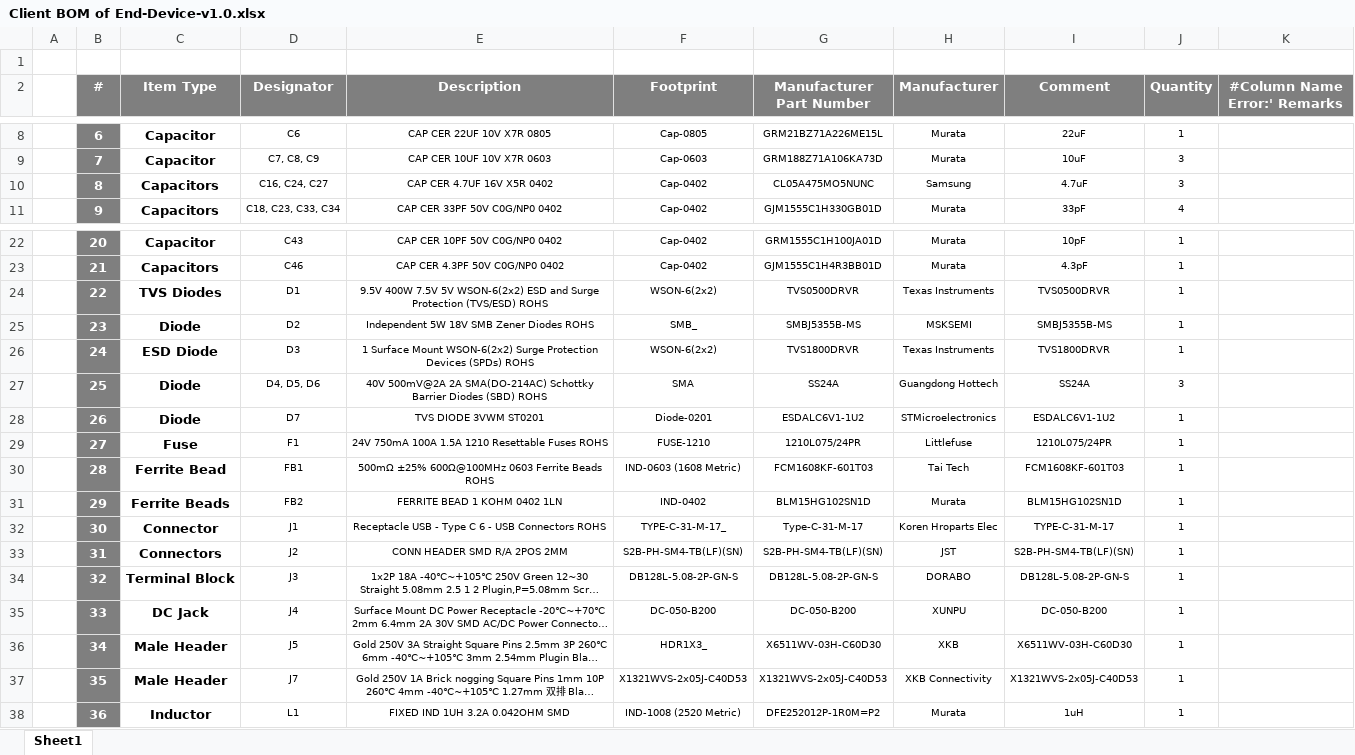
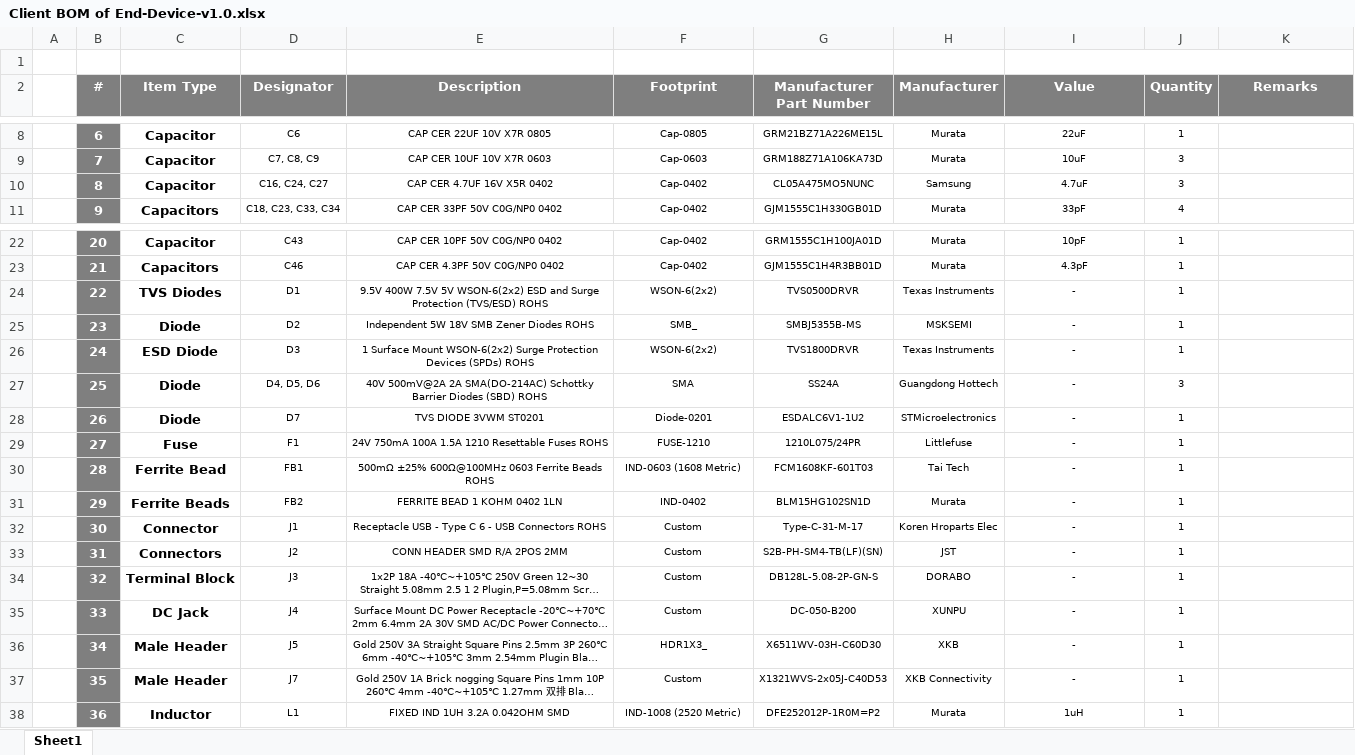
Before and after one commit to eSpark-Backup/awad-shibli-wireless-sensor-network, an Excel workbook: Design-Files/End-Device-v1.0/Deliverables/BOM/Client BOM of End-Device-v1.0.xlsx, sheet Sheet1, drawn as a sheet; only a part is shown, gaps mark what is left out; long unchanged cells end in …; values as stored, in another font and other column widths than the file's, no borders; the diff covers the shown part only; the diff names each change by its address in the sheet, - before the commit and + after, or states it on an @@ line.

```diff
--- a/Design-Files/End-Device-v1.0/Deliverables/BOM/Client BOM of End-Device-v1.0.xlsx (sheet Sheet1)
+++ b/Design-Files/End-Device-v1.0/Deliverables/BOM/Client BOM of End-Device-v1.0.xlsx (sheet Sheet1)
-I2: Comment
+I2: Value
-K2: #Column Name Error:' Remarks
+K2: Remarks
-C10 (Item Type): Capacitors
+C10 (Item Type): Capacitor
-I24 (Value): TVS0500DRVR
+I24 (Value): -
-I25 (Value): SMBJ5355B-MS
+I25 (Value): -
-I26 (Value): TVS1800DRVR
+I26 (Value): -
-I27 (Value): SS24A
+I27 (Value): -
-I28 (Value): ESDALC6V1-1U2
+I28 (Value): -
-I29 (Value): 1210L075/24PR
+I29 (Value): -
-I30 (Value): FCM1608KF-601T03
+I30 (Value): -
-I31 (Value): BLM15HG102SN1D
+I31 (Value): -
-F32 (Footprint): TYPE-C-31-M-17_
+F32 (Footprint): Custom
-I32 (Value): TYPE-C-31-M-17
+I32 (Value): -
-F33 (Footprint): S2B-PH-SM4-TB(LF)(SN)
+F33 (Footprint): Custom
-I33 (Value): S2B-PH-SM4-TB(LF)(SN)
+I33 (Value): -
-F34 (Footprint): DB128L-5.08-2P-GN-S
+F34 (Footprint): Custom
-I34 (Value): DB128L-5.08-2P-GN-S
+I34 (Value): -
-F35 (Footprint): DC-050-B200
+F35 (Footprint): Custom
-I35 (Value): DC-050-B200
+I35 (Value): -
-I36 (Value): X6511WV-03H-C60D30
+I36 (Value): -
-F37 (Footprint): X1321WVS-2x05J-C40D53
+F37 (Footprint): Custom
-I37 (Value): X1321WVS-2x05J-C40D53
+I37 (Value): -
```
Also changed, not shown: 1 added row and 27 edited cells elsewhere in this sheet, formulas that keep their value, Design-Files/Gateway-Device-v1.0/Deliverables/BOM/Client BOM of Gateway-Device-v1.0.xlsx.
